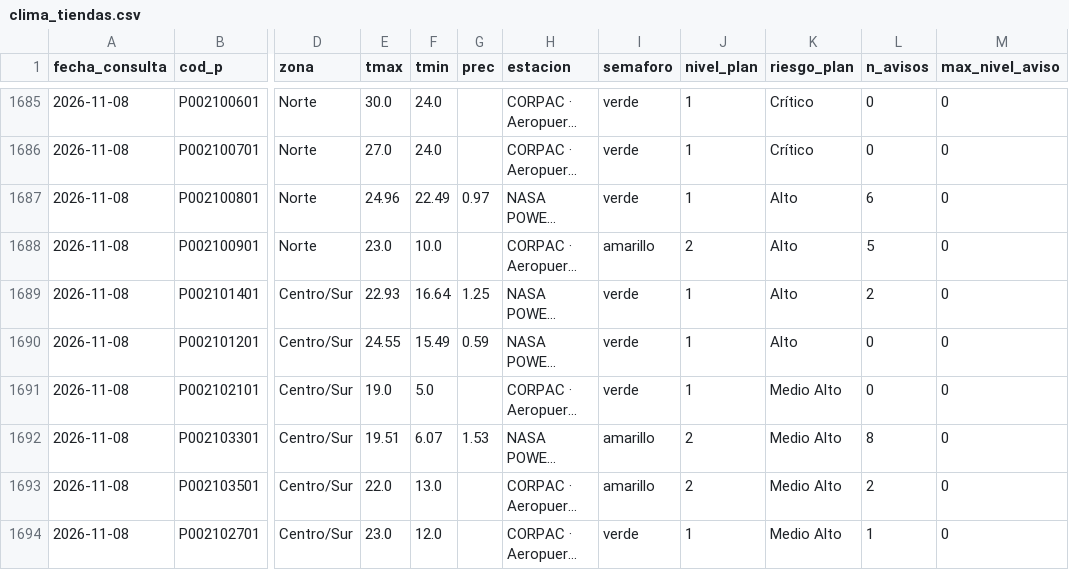
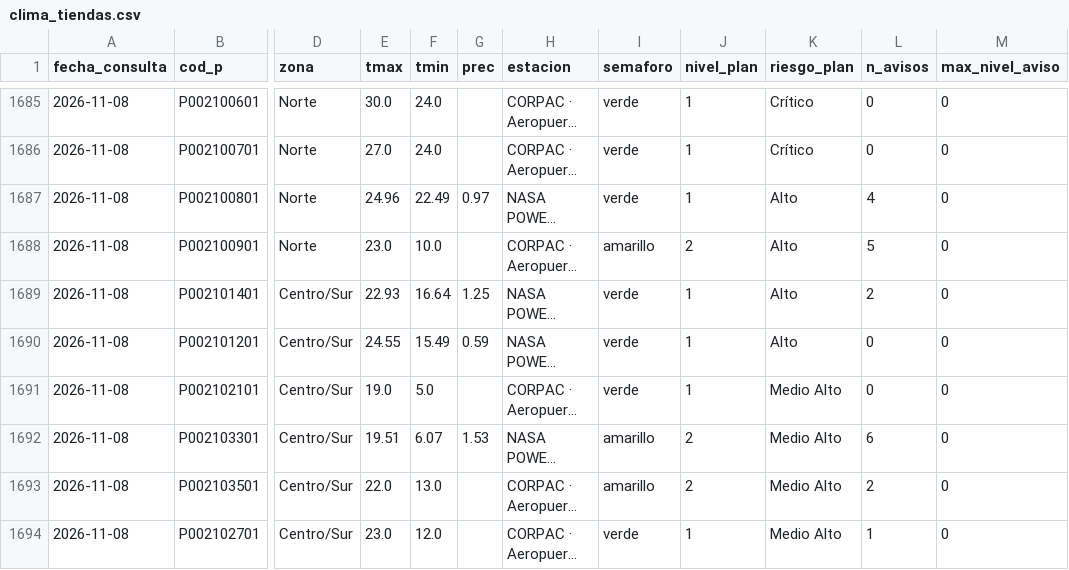
Before and after one commit to rodrigo51200-tech/monitor-fen, a CSV file: historial/clima_tiendas.csv, drawn as a sheet; only a part is shown, gaps mark what is left out; long unchanged cells end in …; the diff names each change by its address in the sheet, - before the commit and + after, or states it on an @@ line.

```diff
--- a/historial/clima_tiendas.csv
+++ b/historial/clima_tiendas.csv
-L1687 (n_avisos): 6
+L1687 (n_avisos): 4
-L1692 (n_avisos): 8
+L1692 (n_avisos): 6
```
Also changed, not shown: historial/garua_pronostico.csv, 5 other files.
